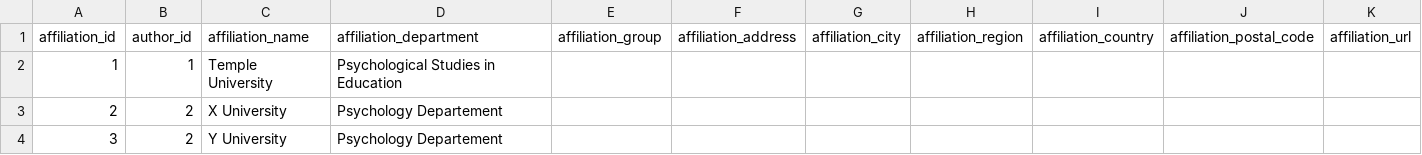
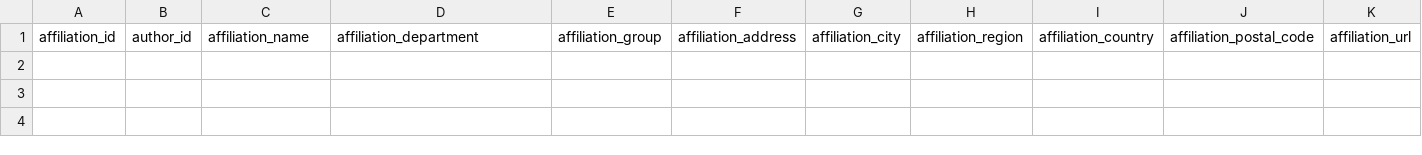
Before and after one commit to wjschne/apa7maker, a CSV file: affiliation.csv, drawn as a sheet; the diff names each change by its address in the sheet, - before the commit and + after, or states it on an @@ line.

```diff
--- a/affiliation.csv
+++ b/affiliation.csv
-row 2: 1 | 1 | Temple University | Psychological Studies in Education
-row 3: 2 | 2 | X University | Psychology Departement
-row 4: 3 | 2 | Y University | Psychology Departement
```
Also changed, not shown: author.csv.
